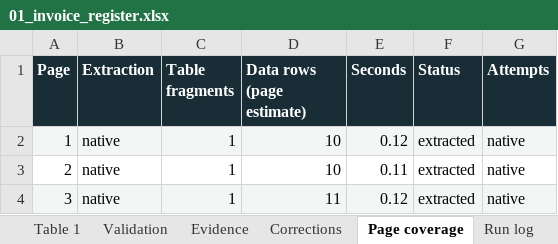
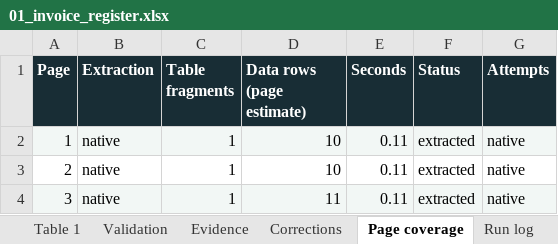
Before and after one commit to rayanakarthikeyan/damnlens-ai-agent, an Excel workbook: samples/converted/01_invoice_register.xlsx, sheet Page coverage, drawn as a sheet; values as stored, in another font and other column widths than the file's, no borders; the diff names each change by its address in the sheet, - before the commit and + after, or states it on an @@ line.

```diff
--- a/samples/converted/01_invoice_register.xlsx (sheet Page coverage)
+++ b/samples/converted/01_invoice_register.xlsx (sheet Page coverage)
-E2 (Seconds): 0.12
+E2 (Seconds): 0.11
-E4 (Seconds): 0.12
+E4 (Seconds): 0.11
```
Also changed, not shown: sheet Overview, sheet Run log, samples/converted/02_scanned_inventory.xlsx, samples/converted/03_bank_statement.xlsx, 43 other files.
